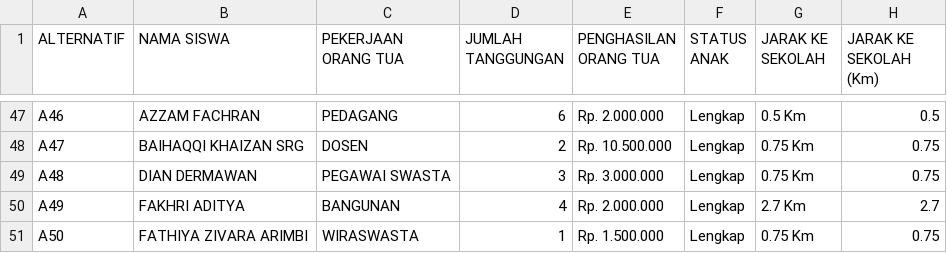
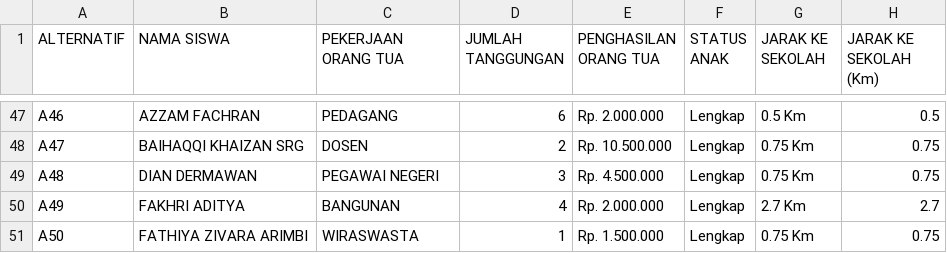
Before and after one commit to alfarosiregar/topsis-scholar-rank, a CSV file: DATA.csv, drawn as a sheet; only a part is shown, gaps mark what is left out.

Commit message:
fix bug C0_Pekerjaan

```diff
--- a/DATA.csv
+++ b/DATA.csv
@@ -48,3 +48,3 @@ A46;AZZAM FACHRAN;PEDAGANG;6;Rp. 2.000.000;Lengkap;0.5 Km;0.5
 A47;BAIHAQQI KHAIZAN SRG;DOSEN;2;Rp. 10.500.000;Lengkap;0.75 Km;0.75
-A48;DIAN DERMAWAN;PEGAWAI SWASTA;3;Rp. 3.000.000;Lengkap;0.75 Km;0.75
+A48;DIAN DERMAWAN;PEGAWAI NEGERI;3;Rp. 4.500.000;Lengkap;0.75 Km;0.75
 A49;FAKHRI ADITYA;BANGUNAN;4;Rp. 2.000.000;Lengkap;2.7 Km;2.7
```
Also changed, not shown: 1 other file.
